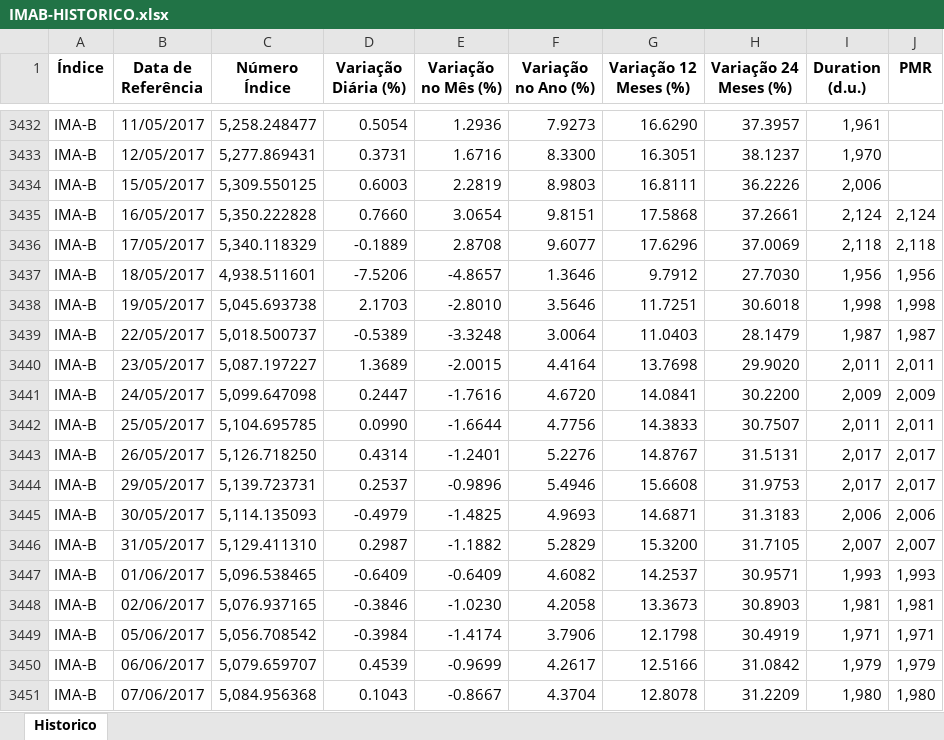
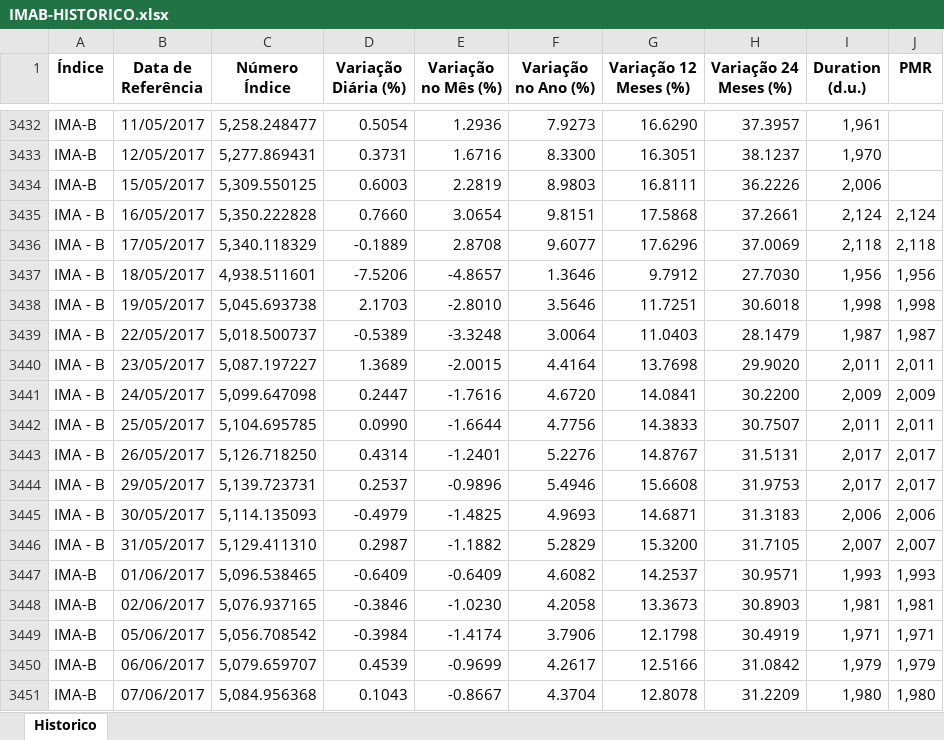
Before and after one commit to leomaitino/RN_Alocacao, an Excel workbook: input/IMAB-HISTORICO.xlsx, sheet Historico, drawn as a sheet; only a part is shown, gaps mark what is left out; values as stored, in another font and other column widths than the file's, no borders; the diff covers the shown part only; the diff names each change by its address in the sheet, - before the commit and + after, or states it on an @@ line.

```diff
--- a/input/IMAB-HISTORICO.xlsx (sheet Historico)
+++ b/input/IMAB-HISTORICO.xlsx (sheet Historico)
-A3435:A3446 (Índice): IMA-B
+A3435:A3446 (Índice): IMA - B
```
Also changed, not shown: 20 added rows and 2 edited cells elsewhere in this sheet, input/IHFA-HISTORICO.xlsx, input/IMAB5-HISTORICO.xlsx.
